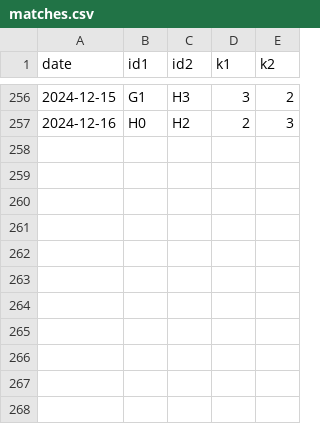
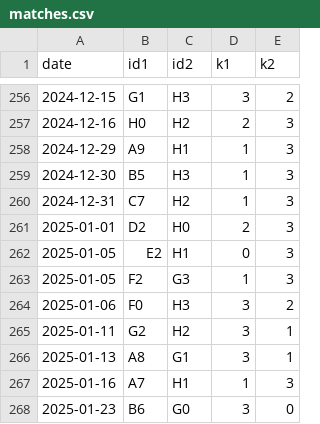
Before and after one commit to BenjaSanchez/keyforge, a CSV file: data/matches.csv, drawn as a sheet; only a part is shown, gaps mark what is left out.

Commit message:
chore: more matches

```diff
--- a/data/matches.csv
+++ b/data/matches.csv
@@ -257 +257,12 @@ date,id1,id2,k1,k2
 2024-12-16,H0,H2,2,3
+2024-12-29,A9,H1,1,3
+2024-12-30,B5,H3,1,3
+2024-12-31,C7,H2,1,3
+2025-01-01,D2,H0,2,3
+2025-01-05,E2,H1,0,3
+2025-01-05,F2,G3,1,3
+2025-01-06,F0,H3,3,2
+2025-01-11,G2,H2,3,1
+2025-01-13,A8,G1,3,1
+2025-01-16,A7,H1,1,3
+2025-01-23,B6,G0,3,0
```
Also changed, not shown: 1 other file.
